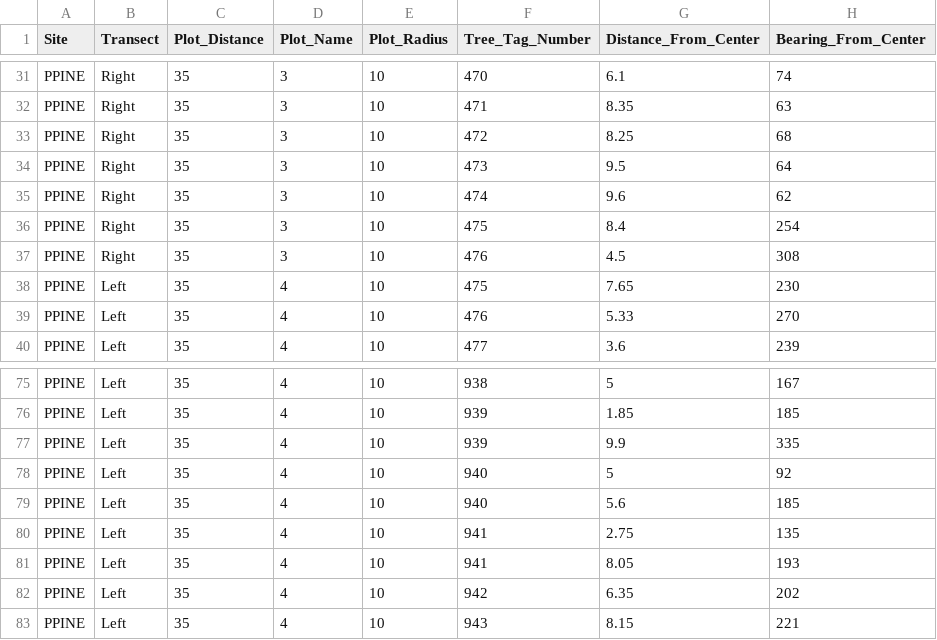
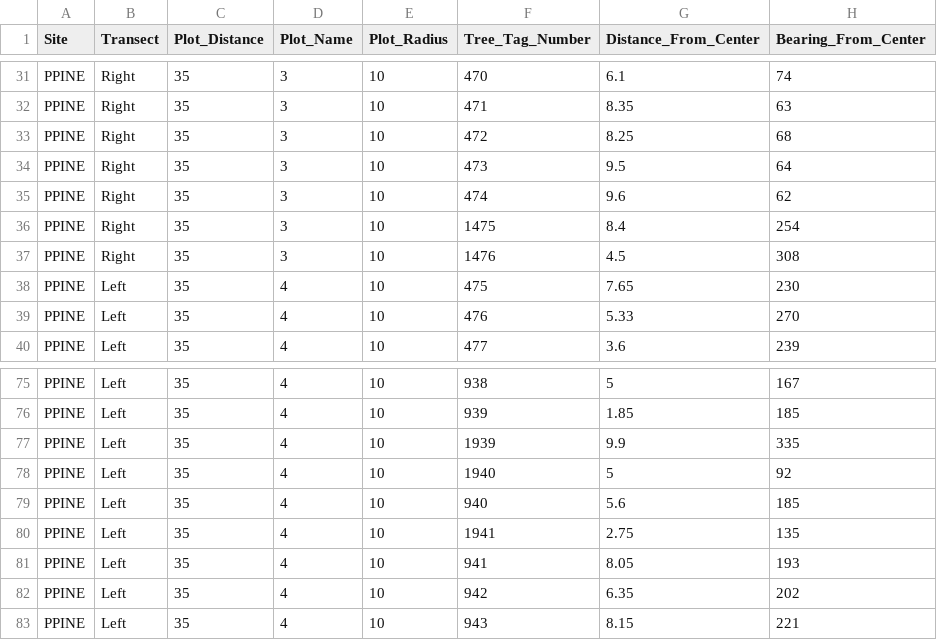
Before and after one commit to alexanderm10/Tree-Rings-and-Biomass, a CSV file: Uncertainty_analysis/raw input files/marcy_ppine_2013.csv, drawn as a sheet; only a part is shown, gaps mark what is left out; the diff names each change by its address in the sheet, - before the commit and + after, or states it on an @@ line.

Commit message:
Sampling uncertainty comparison
Ran comparisons between marcy and Ross data.  Have basic graphing
scripts set up to show site differences.

```diff
--- a/Uncertainty_analysis/raw input files/marcy_ppine_2013.csv
+++ b/Uncertainty_analysis/raw input files/marcy_ppine_2013.csv
-F36 (Tree_Tag_Number): 475
+F36 (Tree_Tag_Number): 1475
-F37 (Tree_Tag_Number): 476
+F37 (Tree_Tag_Number): 1476
-F77 (Tree_Tag_Number): 939
+F77 (Tree_Tag_Number): 1939
-F78 (Tree_Tag_Number): 940
+F78 (Tree_Tag_Number): 1940
-F80 (Tree_Tag_Number): 941
+F80 (Tree_Tag_Number): 1941
```
Also changed, not shown: 19 other files.
